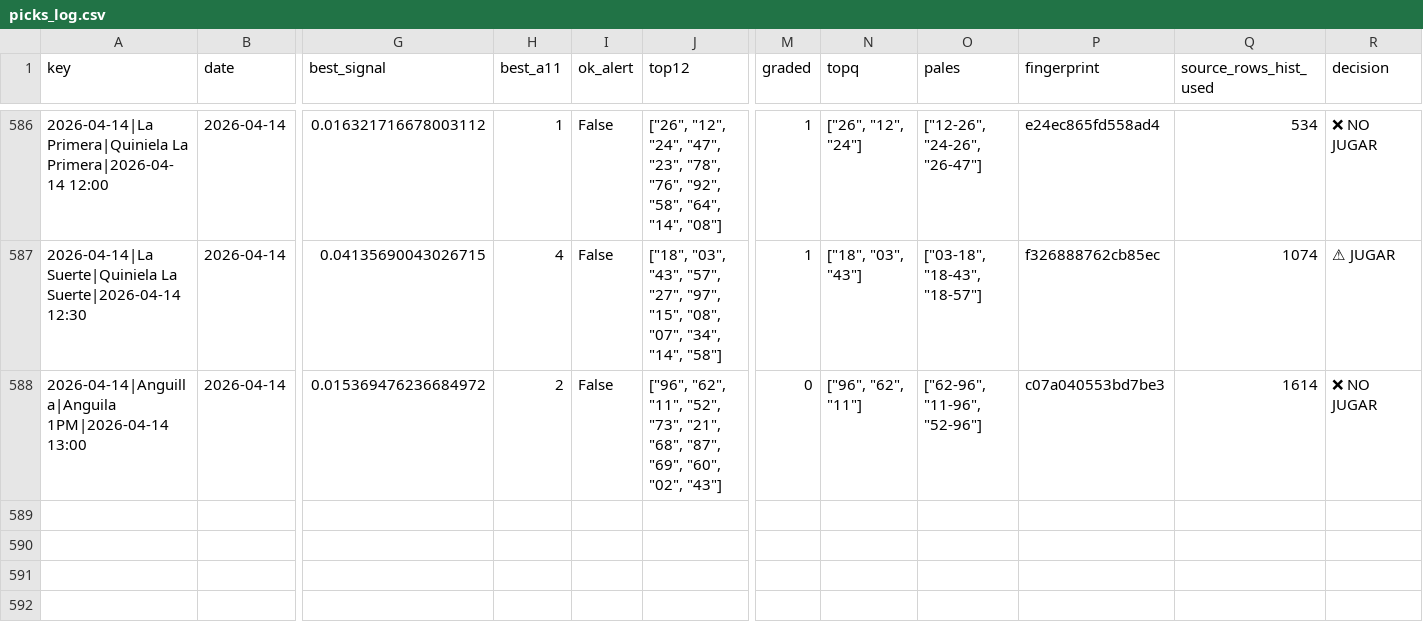
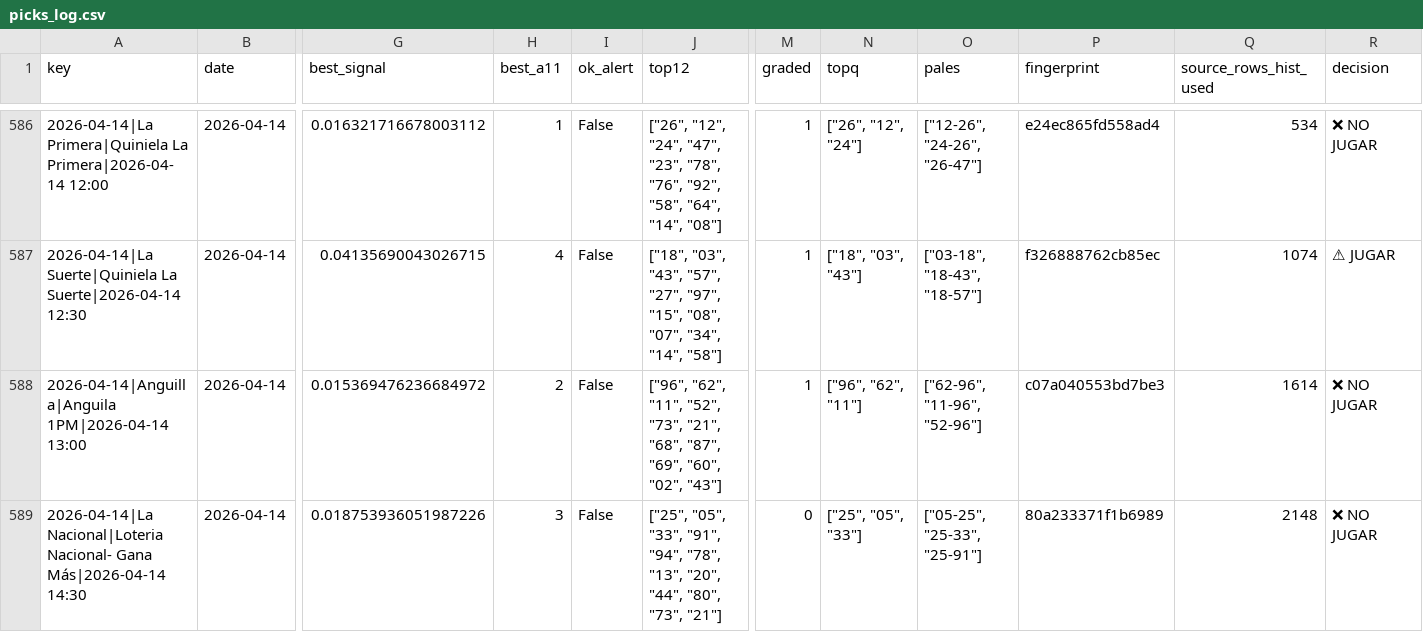
Before and after one commit to carbosota1/LotMix, a CSV file: data/picks_log.csv, drawn as a sheet; only a part is shown, gaps mark what is left out; rows hold the shown columns only; the diff names each change by its address in the sheet, - before the commit and + after, or states it on an @@ line.

```diff
--- a/data/picks_log.csv
+++ b/data/picks_log.csv
-M588 (graded): 0
+M588 (graded): 1
+row 589: 2026-04-14|La Nacional|Loteria Nacional- Gana Más|2026-04-14 14:30 | 2026-04-14 | 0.018753936051987226 | 3 | False | ["25", "05", "33", "91", "94", "78", "13", "20", "44", "80", "73", "21"] | 0 | ["25", "05", "33"] | ["05-25", "25-33", "25-91"] | 80a233371f1b6989 | 2148 | ❌ NO JUGAR
```
Also changed, not shown: outputs/performance.csv, 3 other files.
